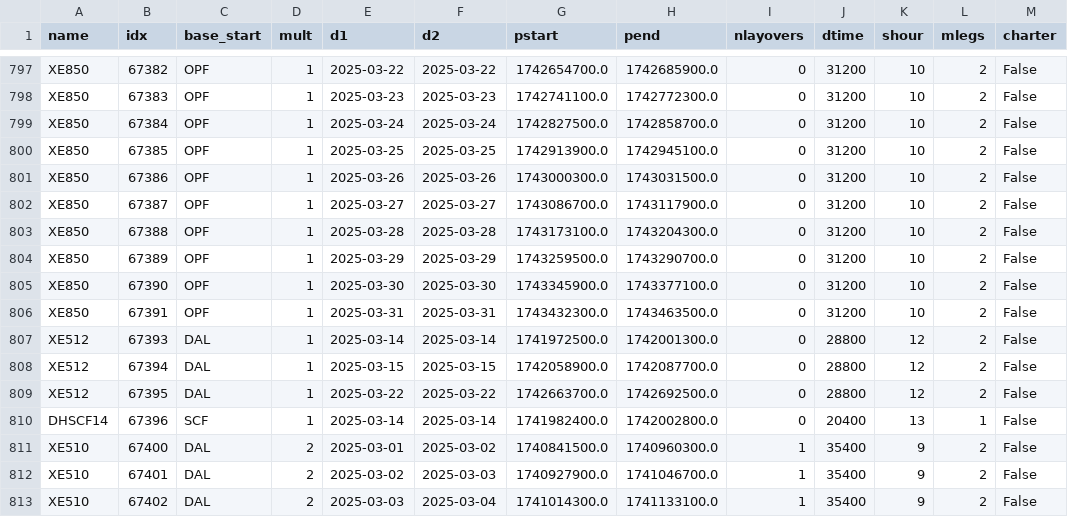
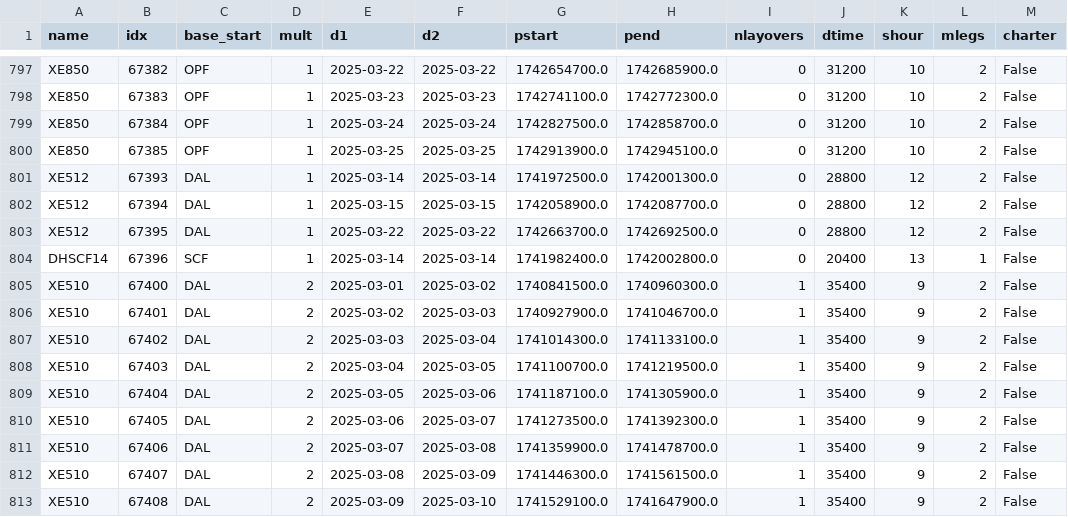
Before and after one commit to DylanKaye/inbase-agentic, a CSV file: selpair_setup_FO_dec.csv, drawn as a sheet; only a part is shown, gaps mark what is left out; the shorter side is filled out with more unchanged rows; the diff names each change by its address in the sheet, - before the commit and + after, or states it on an @@ line.

```diff
--- a/selpair_setup_FO_dec.csv
+++ b/selpair_setup_FO_dec.csv
-row 801: XE850 | 67386 | OPF | 1 | 2025-03-26 | 2025-03-26 | 1743000300.0 | 1743031500.0 | 0 | 31200 | 10 | 2 | False
-row 802: XE850 | 67387 | OPF | 1 | 2025-03-27 | 2025-03-27 | 1743086700.0 | 1743117900.0 | 0 | 31200 | 10 | 2 | False
-row 803: XE850 | 67388 | OPF | 1 | 2025-03-28 | 2025-03-28 | 1743173100.0 | 1743204300.0 | 0 | 31200 | 10 | 2 | False
-row 804: XE850 | 67389 | OPF | 1 | 2025-03-29 | 2025-03-29 | 1743259500.0 | 1743290700.0 | 0 | 31200 | 10 | 2 | False
-row 805: XE850 | 67390 | OPF | 1 | 2025-03-30 | 2025-03-30 | 1743345900.0 | 1743377100.0 | 0 | 31200 | 10 | 2 | False
-row 806: XE850 | 67391 | OPF | 1 | 2025-03-31 | 2025-03-31 | 1743432300.0 | 1743463500.0 | 0 | 31200 | 10 | 2 | False
```
Also changed, not shown: 2 other files.
